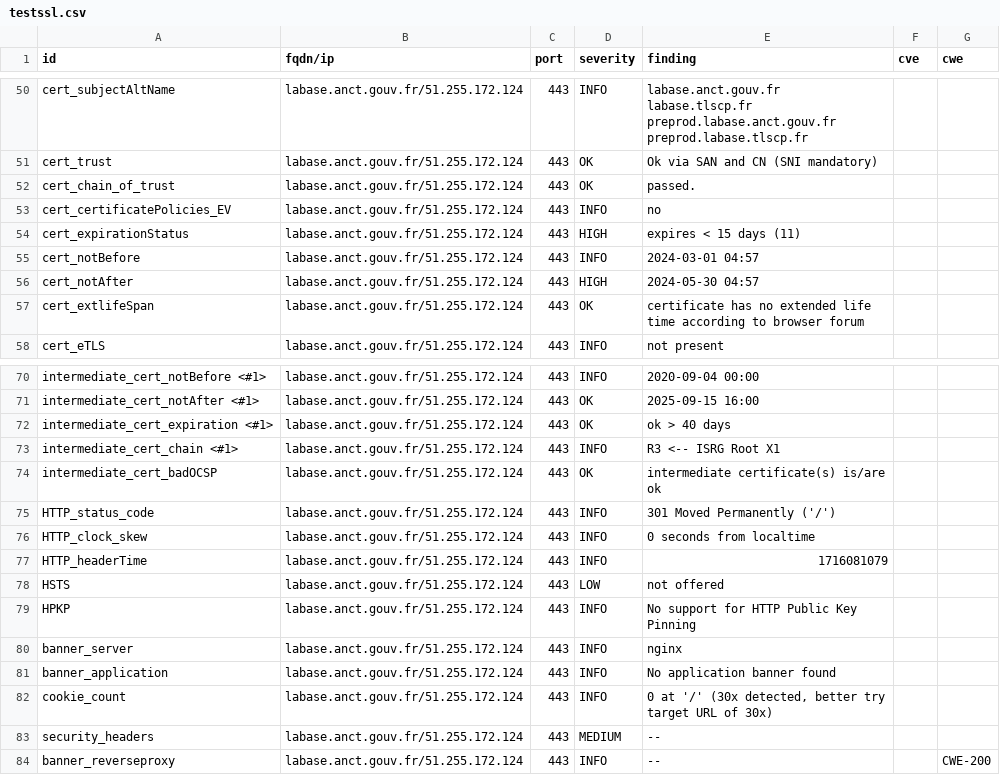
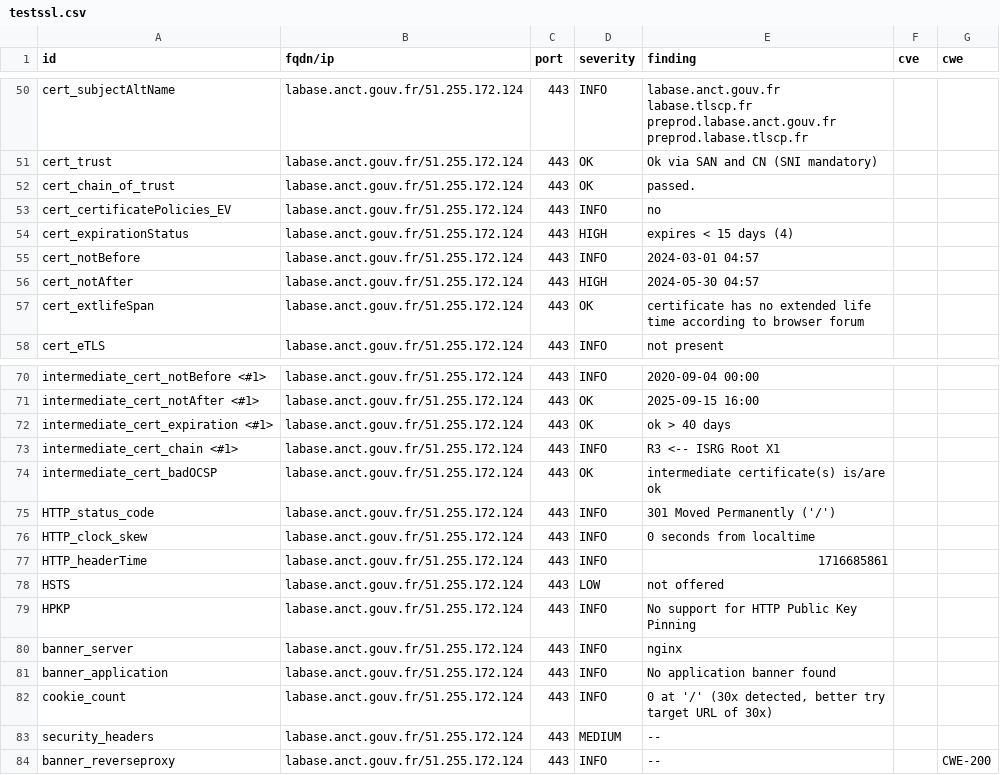
Before and after one commit to incubateur-territoires/dashlord, a CSV file: results/aHR0cHM6Ly9sYWJhc2UuYW5jdC5nb3V2LmZyLw==/testssl.csv, drawn as a sheet; only a part is shown, gaps mark what is left out.

```diff
--- a/results/aHR0cHM6Ly9sYWJhc2UuYW5jdC5nb3V2LmZyLw==/testssl.csv
+++ b/results/aHR0cHM6Ly9sYWJhc2UuYW5jdC5nb3V2LmZyLw==/testssl.csv
@@ -53,3 +53,3 @@
 "cert_certificatePolicies_EV","labase.anct.gouv.fr/51.255.172.124","443","INFO","no","",""
-"cert_expirationStatus","labase.anct.gouv.fr/51.255.172.124","443","HIGH","expires < 15 days (11)","",""
+"cert_expirationStatus","labase.anct.gouv.fr/51.255.172.124","443","HIGH","expires < 15 days (4)","",""
 "cert_notBefore","labase.anct.gouv.fr/51.255.172.124","443","INFO","2024-03-01 04:57","",""
@@ -76,3 +76,3 @@
 "HTTP_clock_skew","labase.anct.gouv.fr/51.255.172.124","443","INFO","0 seconds from localtime","",""
-"HTTP_headerTime","labase.anct.gouv.fr/51.255.172.124","443","INFO","1716081079","",""
+"HTTP_headerTime","labase.anct.gouv.fr/51.255.172.124","443","INFO","1716685861","",""
 "HSTS","labase.anct.gouv.fr/51.255.172.124","443","LOW","not offered","",""
```
Also changed, not shown: 9 other files.
